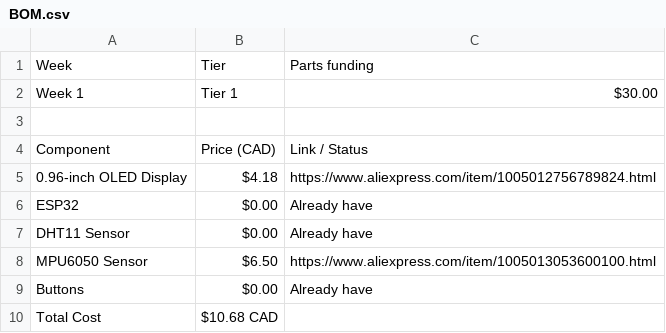
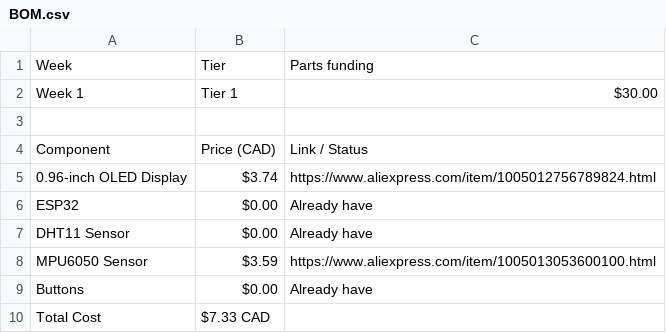
Before and after one commit to AayanFardin/Dinox-buddy, a CSV file: BOM.csv, drawn as a sheet.

Commit message:
Update BOM.csv

```diff
--- a/BOM.csv
+++ b/BOM.csv
@@ -4,7 +4,7 @@ Week 1,Tier 1,$30.00
 Component,Price (CAD),Link / Status
-0.96-inch OLED Display,$4.18,https://www.aliexpress.com/item/1005012756789824.html
+0.96-inch OLED Display,$3.74,https://www.aliexpress.com/item/1005012756789824.html
 ESP32,$0.00,Already have
 DHT11 Sensor,$0.00,Already have
-MPU6050 Sensor,$6.50,https://www.aliexpress.com/item/1005013053600100.html
+MPU6050 Sensor,$3.59,https://www.aliexpress.com/item/1005013053600100.html
 Buttons,$0.00,Already have
-Total Cost,$10.68 CAD,
+Total Cost,$7.33 CAD,
```
